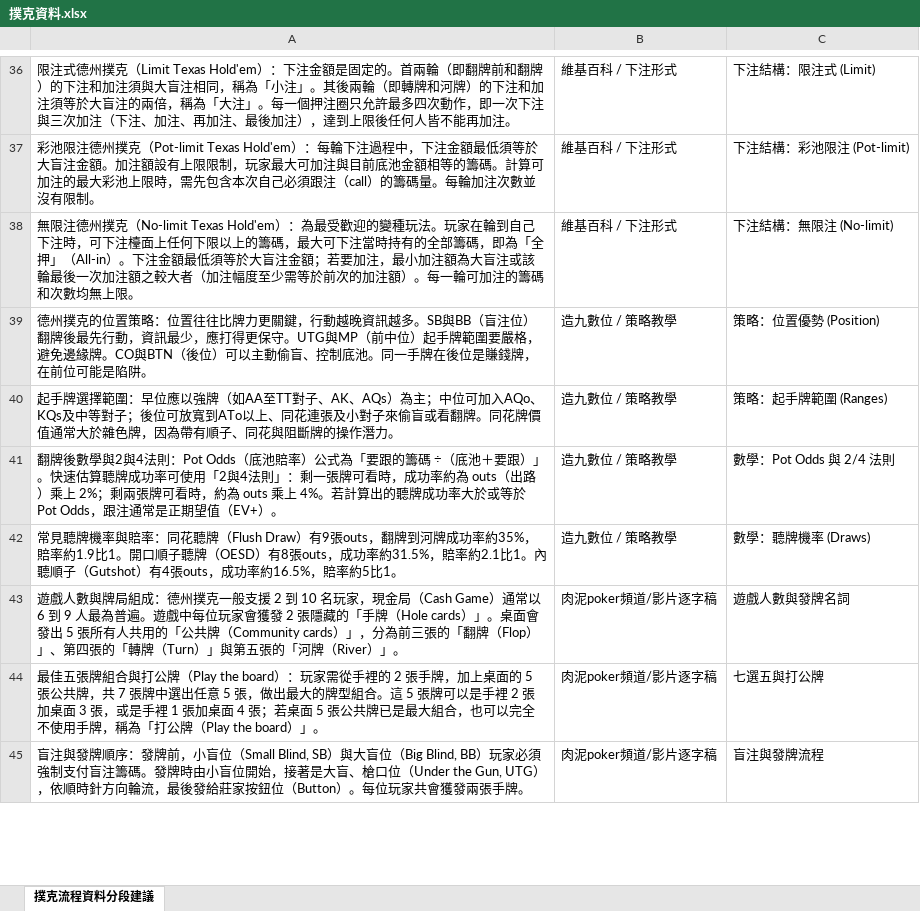
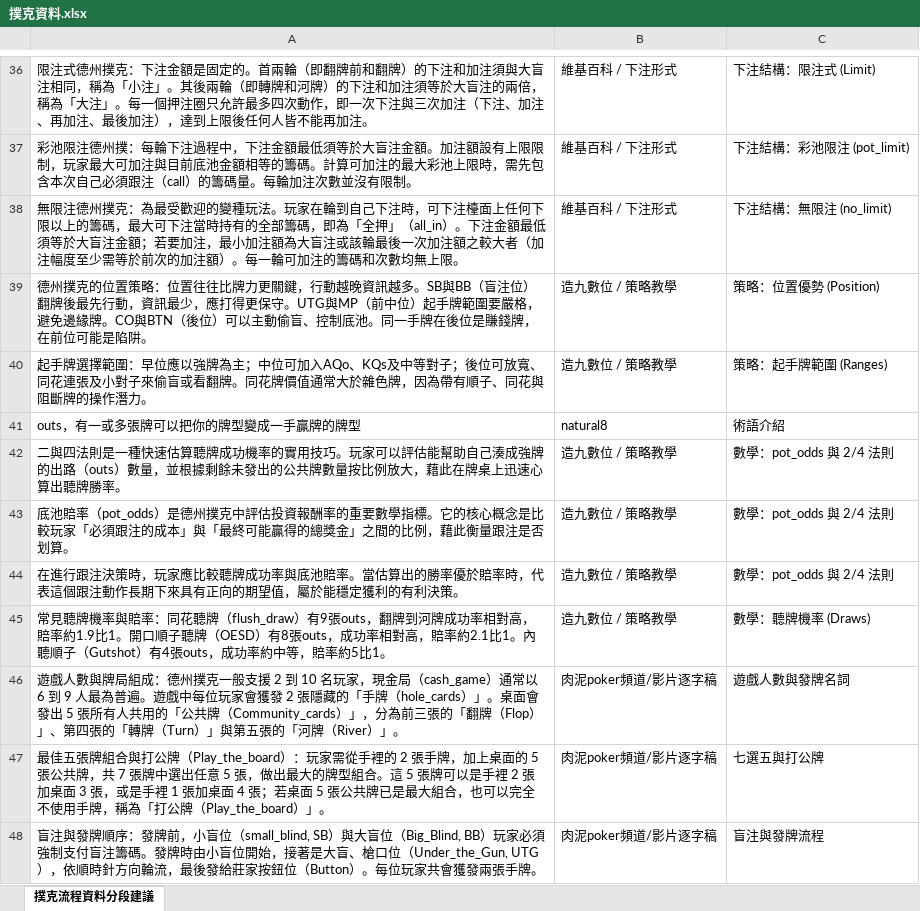
Before and after one commit to davidkotlin/NLP_Poker_Chinese, an Excel workbook: data/撲克資料.xlsx, sheet 撲克流程資料分段建議, drawn as a sheet; only a part is shown, gaps mark what is left out; values as stored, in another font and other column widths than the file's, no borders; addresses are those after the commit; the diff covers the shown part only; the diff names each change by its address in the sheet, - before the commit and + after, or states it on an @@ line.

```diff
--- a/data/撲克資料.xlsx (sheet 撲克流程資料分段建議)
+++ b/data/撲克資料.xlsx (sheet 撲克流程資料分段建議)
-A36: …德州撲克（Limit Texas Hold'em）：下注金…
+A36: …德州撲克：下注金…
-A37: …注德州撲克（Pot-limit Texas Hold'em）：每輪下…
+A37: …注德州撲：每輪下…
-C37: 下注結構：彩池限注 (Pot-limit)
+C37: 下注結構：彩池限注 (pot_limit)
-A38: …德州撲克（No-limit Texas Hold'em）：為最受歡迎的變種玩法。玩家在輪到自己下注時，可下注檯面上任何下限以上的籌碼，最大可下注當時持有的全部籌碼，即為「全押」（All-in）。下注…
+A38: …德州撲克：為最受歡迎的變種玩法。玩家在輪到自己下注時，可下注檯面上任何下限以上的籌碼，最大可下注當時持有的全部籌碼，即為「全押」（all_in）。下注…
-C38: 下注結構：無限注 (No-limit)
+C38: 下注結構：無限注 (no_limit)
-A40: …應以強牌（如AA至TT對子、AK、AQs）為主；中位可加入AQo、KQs及中等對子；後位可放寬到ATo以上、同花連…
+A40: …應以強牌為主；中位可加入AQo、KQs及中等對子；後位可放寬、同花連…
+row 41: outs，有一或多張牌可以把你的牌型變成一手贏牌的牌型 | natural8 | 術語介紹
-A42: 翻牌後數學與2與4法則：Pot Odds（底池賠率）公式為「要跟的籌碼 ÷（底池＋要跟）」。快速估算聽牌成功率可使用「2與4法則」：剩一張牌可看時，成功率約為 outs（出路）乘上 2%；剩兩張牌可看時，約為 outs 乘上 4%。若計算出的聽牌成功率大於或等於 Pot Odds，跟注通常是正期望值（EV+）。
+A42: 二與四法則是一種快速估算聽牌成功機率的實用技巧。玩家可以評估能幫助自己湊成強牌的出路（outs）數量，並根據剩餘未發出的公共牌數量按比例放大，藉此在牌桌上迅速心算出聽牌勝率。
-C42: 數學：Pot Odds 與 2/4 法則
+C42: 數學：pot_odds 與 2/4 法則
+row 43: 底池賠率（pot_odds）是德州撲克中評估投資報酬率的重要數學指標。它的核心概念是比較玩家「必須跟注的成本」與「最終可能贏得的總獎金」之間的比例，藉此衡量跟注是否划算。 | 造九數位 / 策略教學 | 數學：pot_odds 與 2/4 法則
+row 44: 在進行跟注決策時，玩家應比較聽牌成功率與底池賠率。當估算出的勝率優於賠率時，代表這個跟注動作長期下來具有正向的期望值，屬於能穩定獲利的有利決策。 | 造九數位 / 策略教學 | 數學：pot_odds 與 2/4 法則
-A45: …花聽牌（Flush Draw）有9張outs，翻牌到河牌成功率約35%，賠率約1.9比1。開口順子聽牌（OESD）有8張outs，成功率約31.5%，賠率約2.1比1。內聽順子（Gutshot）有4張outs，成功率約16.5%，賠率約…
+A45: …花聽牌（flush_draw）有9張outs，翻牌到河牌成功率相對高，賠率約1.9比1。開口順子聽牌（OESD）有8張outs，成功率相對高，賠率約2.1比1。內聽順子（Gutshot）有4張outs，成功率約中等，賠率約…
-A46: …現金局（Cash Game）通常以 6 到 9 人最為普遍。遊戲中每位玩家會獲發 2 張隱藏的「手牌（Hole cards）」。桌面會發出 5 張所有人共用的「公共牌（Community cards）」，分…
+A46: …現金局（cash_game）通常以 6 到 9 人最為普遍。遊戲中每位玩家會獲發 2 張隱藏的「手牌（hole_cards）」。桌面會發出 5 張所有人共用的「公共牌（Community_cards）」，分…
-A47: …打公牌（Play the board）：玩家需從手裡的 2 張手牌，加上桌面的 5 張公共牌，共 7 張牌中選出任意 5 張，做出最大的牌型組合。這 5 張牌可以是手裡 2 張加桌面 3 張，或是手裡 1 張加桌面 4 張；若桌面 5 張公共牌已是最大組合，也可以完全不使用手牌，稱為「打公牌（Play the board）」。
+A47: …打公牌（Play_the_board）：玩家需從手裡的 2 張手牌，加上桌面的 5 張公共牌，共 7 張牌中選出任意 5 張，做出最大的牌型組合。這 5 張牌可以是手裡 2 張加桌面 3 張，或是手裡 1 張加桌面 4 張；若桌面 5 張公共牌已是最大組合，也可以完全不使用手牌，稱為「打公牌（Play_the_board）」。
-A48: …小盲位（Small Blind, SB）與大盲位（Big Blind, BB）玩家必須強制支付盲注籌碼。發牌時由小盲位開始，接著是大盲、槍口位（Under the Gun, UTG），依…
+A48: …小盲位（small_blind, SB）與大盲位（Big_Blind, BB）玩家必須強制支付盲注籌碼。發牌時由小盲位開始，接著是大盲、槍口位（Under_the_Gun, UTG），依…
```
Also changed, not shown: 1 added row and 73 edited cells elsewhere in this sheet, 6 other files.
